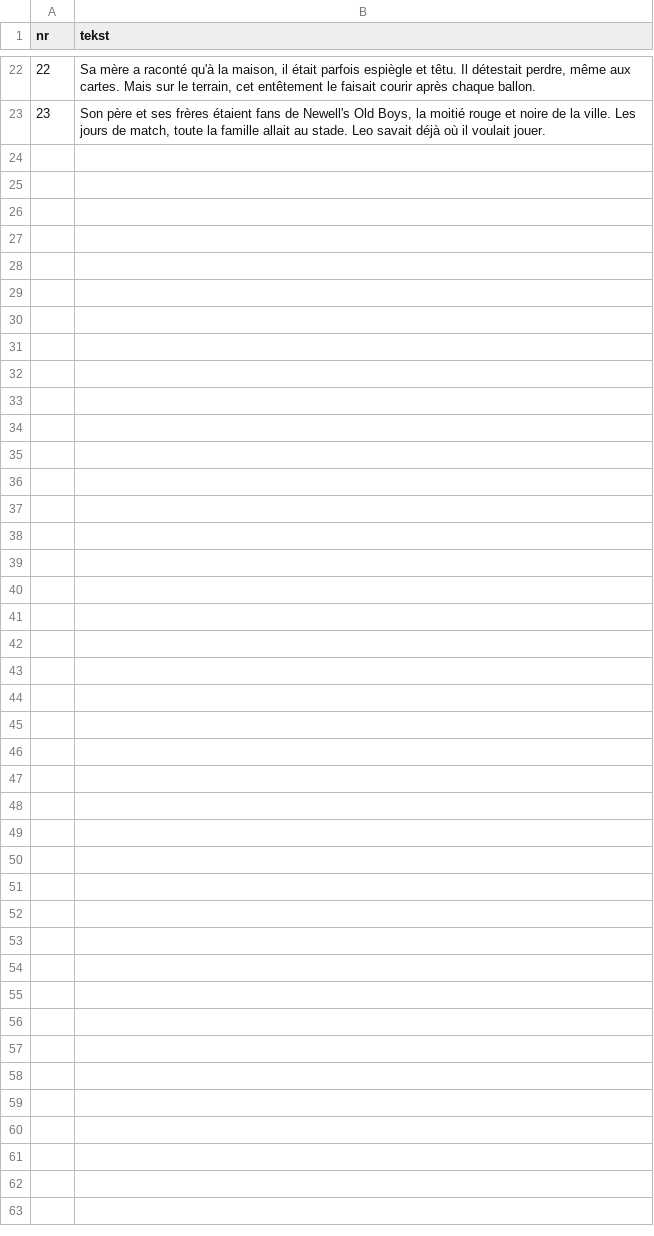
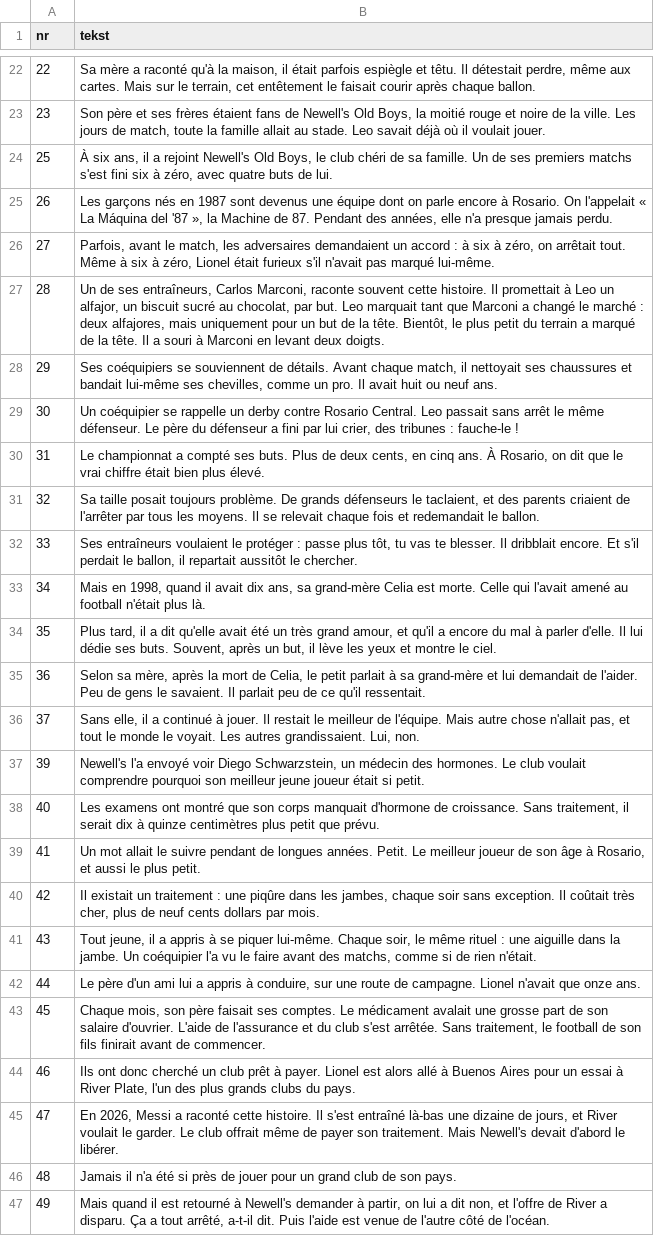
Before and after one commit to fn2h6j82h2-sys/Kjjjj, a TSV file: tlumaczenia/fr-1.tsv, drawn as a sheet; only a part is shown, gaps mark what is left out; the diff names each change by its address in the sheet, - before the commit and + after, or states it on an @@ line.

```diff
--- a/tlumaczenia/fr-1.tsv
+++ b/tlumaczenia/fr-1.tsv
+row 24: 25 | À six ans, il a rejoint Newell's Old Boys, le club chéri de sa famille. Un de ses premiers matchs s'est fini six à zéro, avec quatre buts de lui.
+row 25: 26 | Les garçons nés en 1987 sont devenus une équipe dont on parle encore à Rosario. On l'appelait « La Máquina del '87 », la Machine de 87. Pendant des années, elle n'a presque jamais perdu.
+row 26: 27 | Parfois, avant le match, les adversaires demandaient un accord : à six à zéro, on arrêtait tout. Même à six à zéro, Lionel était furieux s'il n'avait pas marqué lui-même.
+row 27: 28 | Un de ses entraîneurs, Carlos Marconi, raconte souvent cette histoire. Il promettait à Leo un alfajor, un biscuit sucré au chocolat, par but. Leo marquait tant que Marconi a changé le marché : deux alfajores, mais uniquement pour un but de la tête. Bientôt, le plus petit du terrain a marqué de la tête. Il a souri à Marconi en levant deux doigts.
+row 28: 29 | Ses coéquipiers se souviennent de détails. Avant chaque match, il nettoyait ses chaussures et bandait lui-même ses chevilles, comme un pro. Il avait huit ou neuf ans.
+row 29: 30 | Un coéquipier se rappelle un derby contre Rosario Central. Leo passait sans arrêt le même défenseur. Le père du défenseur a fini par lui crier, des tribunes : fauche-le !
+row 30: 31 | Le championnat a compté ses buts. Plus de deux cents, en cinq ans. À Rosario, on dit que le vrai chiffre était bien plus élevé.
+row 31: 32 | Sa taille posait toujours problème. De grands défenseurs le taclaient, et des parents criaient de l'arrêter par tous les moyens. Il se relevait chaque fois et redemandait le ballon.
+row 32: 33 | Ses entraîneurs voulaient le protéger : passe plus tôt, tu vas te blesser. Il dribblait encore. Et s'il perdait le ballon, il repartait aussitôt le chercher.
+row 33: 34 | Mais en 1998, quand il avait dix ans, sa grand-mère Celia est morte. Celle qui l'avait amené au football n'était plus là.
+row 34: 35 | Plus tard, il a dit qu'elle avait été un très grand amour, et qu'il a encore du mal à parler d'elle. Il lui dédie ses buts. Souvent, après un but, il lève les yeux et montre le ciel.
+row 35: 36 | Selon sa mère, après la mort de Celia, le petit parlait à sa grand-mère et lui demandait de l'aider. Peu de gens le savaient. Il parlait peu de ce qu'il ressentait.
+row 36: 37 | Sans elle, il a continué à jouer. Il restait le meilleur de l'équipe. Mais autre chose n'allait pas, et tout le monde le voyait. Les autres grandissaient. Lui, non.
+row 37: 39 | Newell's l'a envoyé voir Diego Schwarzstein, un médecin des hormones. Le club voulait comprendre pourquoi son meilleur jeune joueur était si petit.
+row 38: 40 | Les examens ont montré que son corps manquait d'hormone de croissance. Sans traitement, il serait dix à quinze centimètres plus petit que prévu.
+row 39: 41 | Un mot allait le suivre pendant de longues années. Petit. Le meilleur joueur de son âge à Rosario, et aussi le plus petit.
+row 40: 42 | Il existait un traitement : une piqûre dans les jambes, chaque soir sans exception. Il coûtait très cher, plus de neuf cents dollars par mois.
+row 41: 43 | Tout jeune, il a appris à se piquer lui-même. Chaque soir, le même rituel : une aiguille dans la jambe. Un coéquipier l'a vu le faire avant des matchs, comme si de rien n'était.
+row 42: 44 | Le père d'un ami lui a appris à conduire, sur une route de campagne. Lionel n'avait que onze ans.
+row 43: 45 | Chaque mois, son père faisait ses comptes. Le médicament avalait une grosse part de son salaire d'ouvrier. L'aide de l'assurance et du club s'est arrêtée. Sans traitement, le football de son fils finirait avant de commencer.
+row 44: 46 | Ils ont donc cherché un club prêt à payer. Lionel est alors allé à Buenos Aires pour un essai à River Plate, l'un des plus grands clubs du pays.
+row 45: 47 | En 2026, Messi a raconté cette histoire. Il s'est entraîné là-bas une dizaine de jours, et River voulait le garder. Le club offrait même de payer son traitement. Mais Newell's devait d'abord le libérer.
+row 46: 48 | Jamais il n'a été si près de jouer pour un grand club de son pays.
+row 47: 49 | Mais quand il est retourné à Newell's demander à partir, on lui a dit non, et l'offre de River a disparu. Ça a tout arrêté, a-t-il dit. Puis l'aide est venue de l'autre côté de l'océan.
```
Also changed, not shown: tlumaczenia/fr-2.tsv, tlumaczenia/fr-3.tsv.
